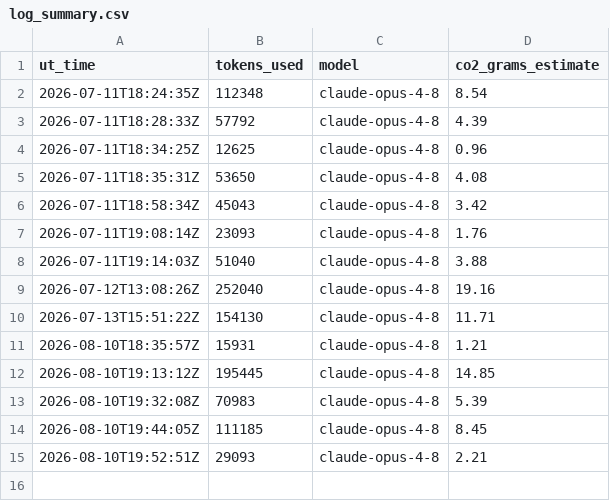
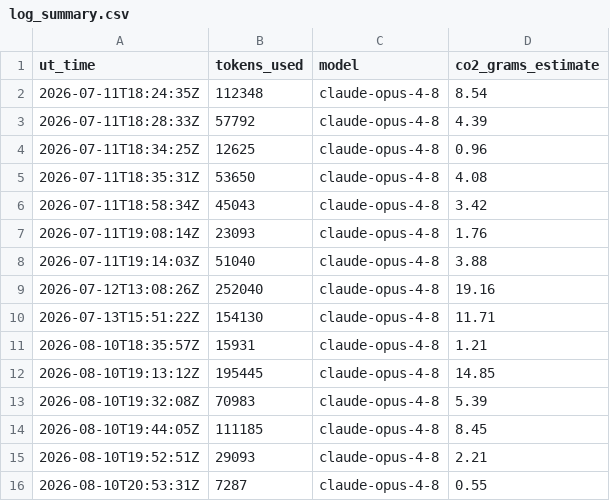
Before and after one commit to Sea-Meets-the-Stars/night-planner, a CSV file: Logs/log_summary.csv, drawn as a sheet; the diff names each change by its address in the sheet, - before the commit and + after, or states it on an @@ line.

Commit message:
mo

```diff
--- a/Logs/log_summary.csv
+++ b/Logs/log_summary.csv
+row 16: 2026-08-10T20:53:31Z | 7287 | claude-opus-4-8 | 0.55
```
